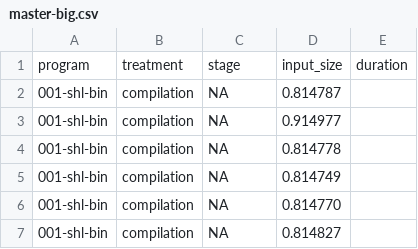
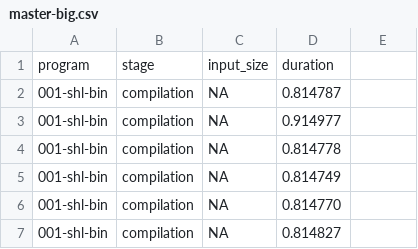
Before and after one commit to ziman/idris-benchmarks, a CSV file: measurements/master-big.csv, drawn as a sheet; only a part is shown; removed rows and columns are numbered as before the commit, all else as after; the diff names each change by its address in the sheet, - before the commit and + after, or states it on an @@ line.

```diff
--- a/measurements/master-big.csv
+++ b/measurements/master-big.csv
-row 1: program | treatment | stage | input_size | duration
+row 1: program | stage | input_size | duration
```
Also changed, not shown: measurements/master.csv, measurements/v0.9.12.csv, 1 other file.
